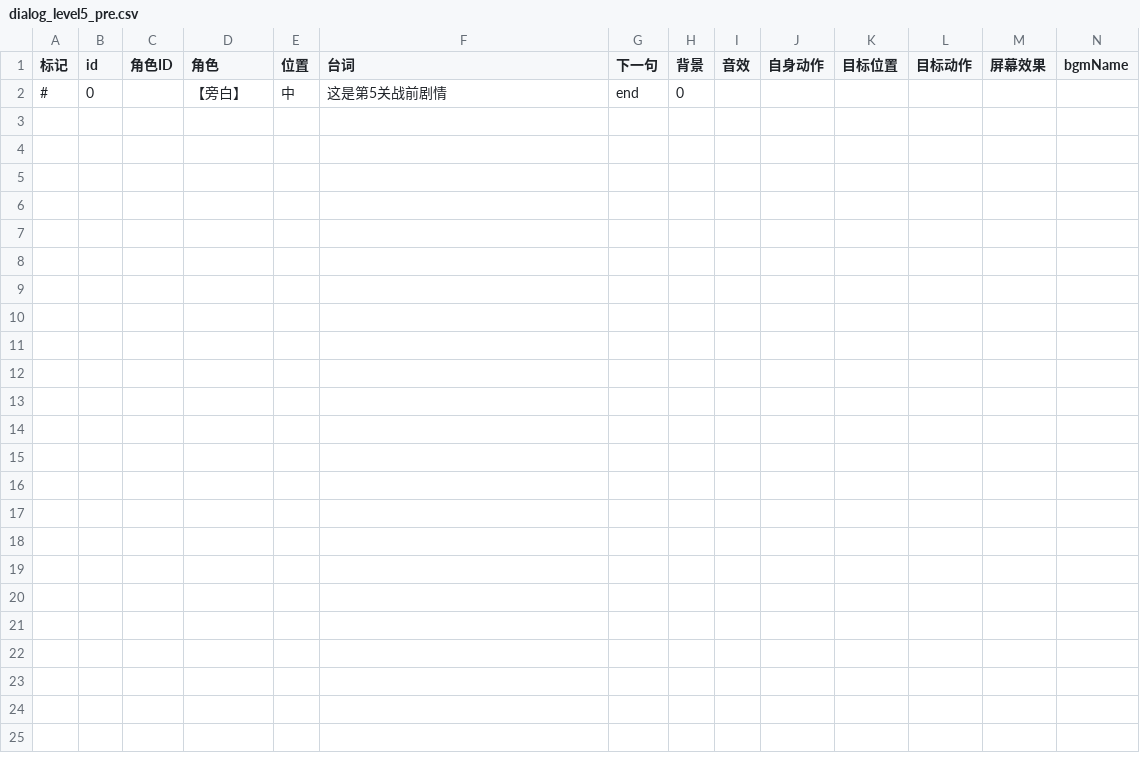
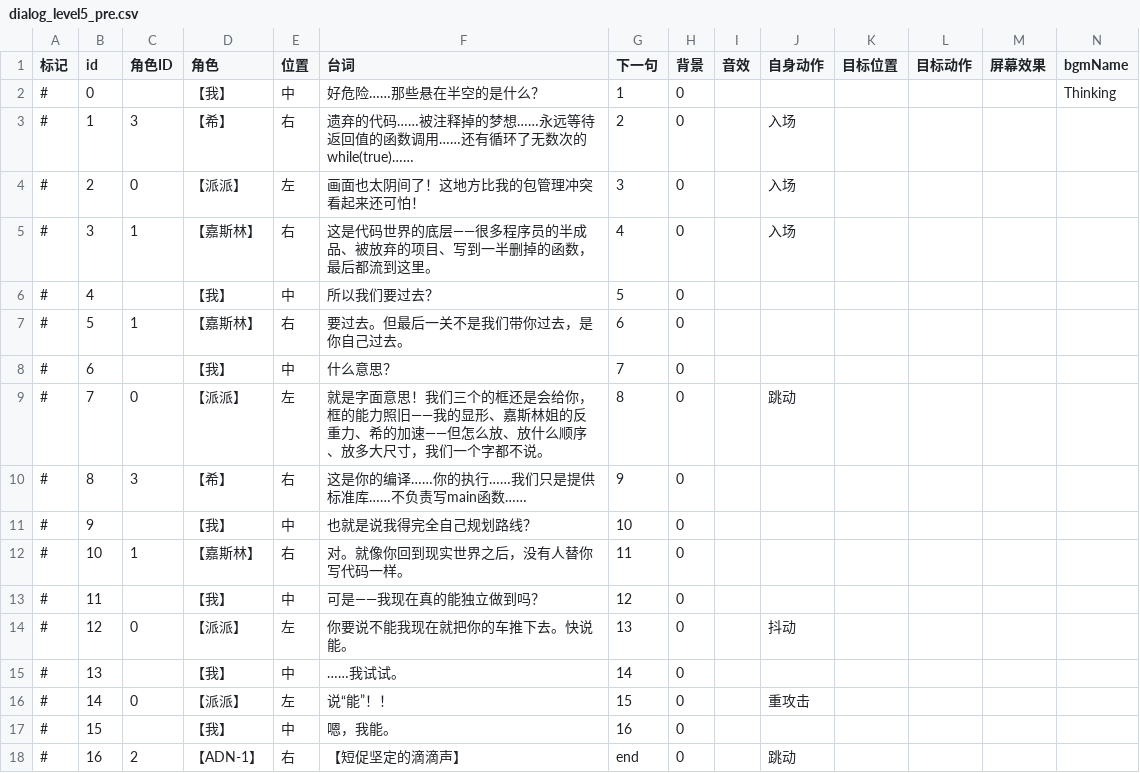
Before and after one commit to Thelia-Lzr/BoomJam26, a CSV file: Assets/Resource/Dialog/dialog_level5_pre.csv, drawn as a sheet.

```diff
--- a/Assets/Resource/Dialog/dialog_level5_pre.csv
+++ b/Assets/Resource/Dialog/dialog_level5_pre.csv
@@ -1,2 +1,18 @@
 "标记","id","角色ID","角色","位置","台词","下一句","背景","音效","自身动作","目标位置","目标动作","屏幕效果","bgmName"
-"#","0","","【旁白】","中","这是第5关战前剧情","end","0","","","","","",""
+"#","0","","【我】","中","好危险……那些悬在半空的是什么？","1","0","","","","","","Thinking"
+"#","1","3","【希】","右","遗弃的代码……被注释掉的梦想……永远等待返回值的函数调用……还有循环了无数次的while(true)……","2","0","","入场","","","",""
+"#","2","0","【派派】","左","画面也太阴间了！这地方比我的包管理冲突看起来还可怕！","3","0","","入场","","","",""
+"#","3","1","【嘉斯林】","右","这是代码世界的底层——很多程序员的半成品、被放弃的项目、写到一半删掉的函数，最后都流到这里。","4","0","","入场","","","",""
+"#","4","","【我】","中","所以我们要过去？","5","0","","","","","",""
+"#","5","1","【嘉斯林】","右","要过去。但最后一关不是我们带你过去，是你自己过去。","6","0","","","","","",""
+"#","6","","【我】","中","什么意思？","7","0","","","","","",""
+"#","7","0","【派派】","左","就是字面意思！我们三个的框还是会给你，框的能力照旧——我的显形、嘉斯林姐的反重力、希的加速——但怎么放、放什么顺序、放多大尺寸，我们一个字都不说。","8","0","","跳动","","","",""
+"#","8","3","【希】","右","这是你的编译……你的执行……我们只是提供标准库……不负责写main函数……","9","0","","","","","",""
+"#","9","","【我】","中","也就是说我得完全自己规划路线？","10","0","","","","","",""
+"#","10","1","【嘉斯林】","右","对。就像你回到现实世界之后，没有人替你写代码一样。","11","0","","","","","",""
+"#","11","","【我】","中","可是——我现在真的能独立做到吗？","12","0","","","","","",""
+"#","12","0","【派派】","左","你要说不能我现在就把你的车推下去。快说能。","13","0","","抖动","","","",""
+"#","13","","【我】","中","……我试试。","14","0","","","","","",""
+"#","14","0","【派派】","左","说“能”！！","15","0","","重攻击","","","",""
+"#","15","","【我】","中","嗯，我能。","16","0","","","","","",""
+"#","16","2","【ADN-1】","右","【短促坚定的滴滴声】","end","0","","跳动","","","",""
```
Also changed, not shown: Assets/Resource/Dialog/dialog_level1_pre.csv, Assets/Resource/Dialog/dialog_level3_post.csv, 9 other files.
